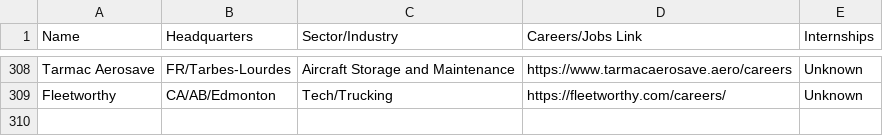
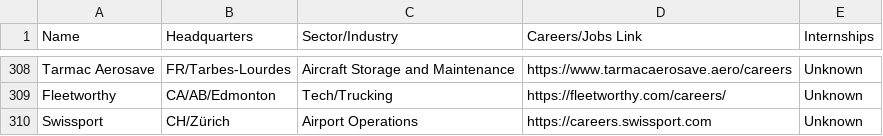
Before and after one commit to davidbailey/tum, a CSV file: companies.csv, drawn as a sheet; only a part is shown, gaps mark what is left out.

Commit message:
Update companies.csv

```diff
--- a/companies.csv
+++ b/companies.csv
@@ -309 +309,2 @@ Tarmac Aerosave,FR/Tarbes-Lourdes,Aircraft Storage and Maintenance,https://www.t
 Fleetworthy,CA/AB/Edmonton,Tech/Trucking,https://fleetworthy.com/careers/,Unknown
+Swissport,CH/Zürich,Airport Operations,https://careers.swissport.com,Unknown
```
